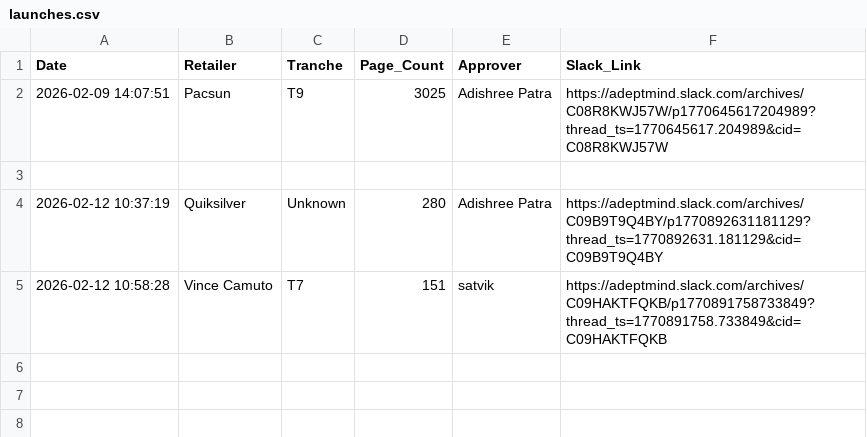
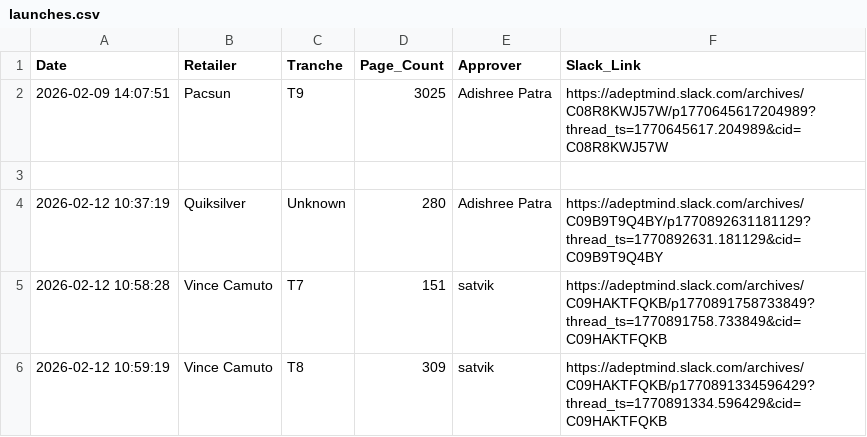
Before and after one commit to satvik-adeptmind/launch-tracker, a CSV file: launches.csv, drawn as a sheet; the diff names each change by its address in the sheet, - before the commit and + after, or states it on an @@ line.

Commit message:
Log: Vince Camuto by satvik

```diff
--- a/launches.csv
+++ b/launches.csv
+row 6: 2026-02-12 10:59:19 | Vince Camuto | T8 | 309 | satvik | https://adeptmind.slack.com/archives/C09HAKTFQKB/p1770891334596429?thread_ts=1770891334.596429&cid=C09HAKTFQKB
```
